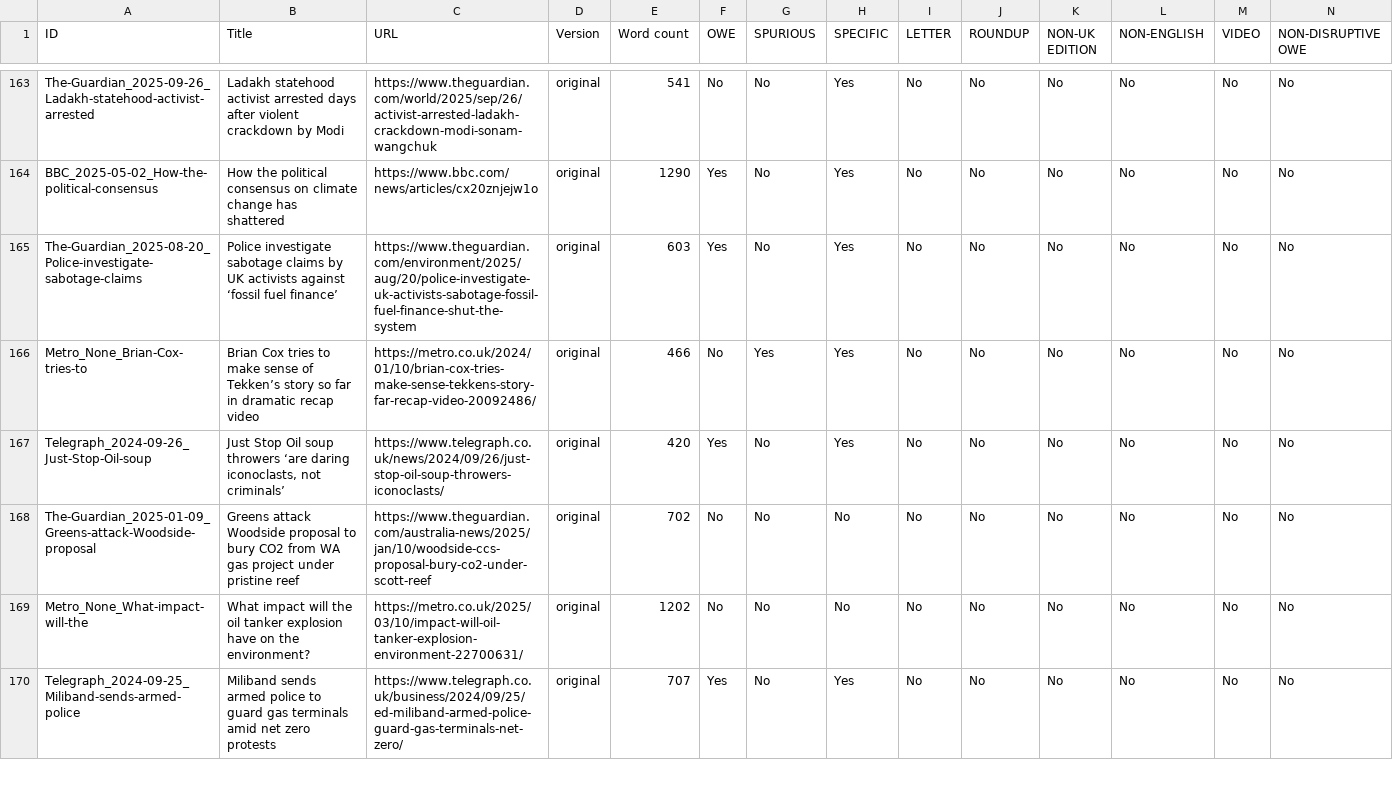
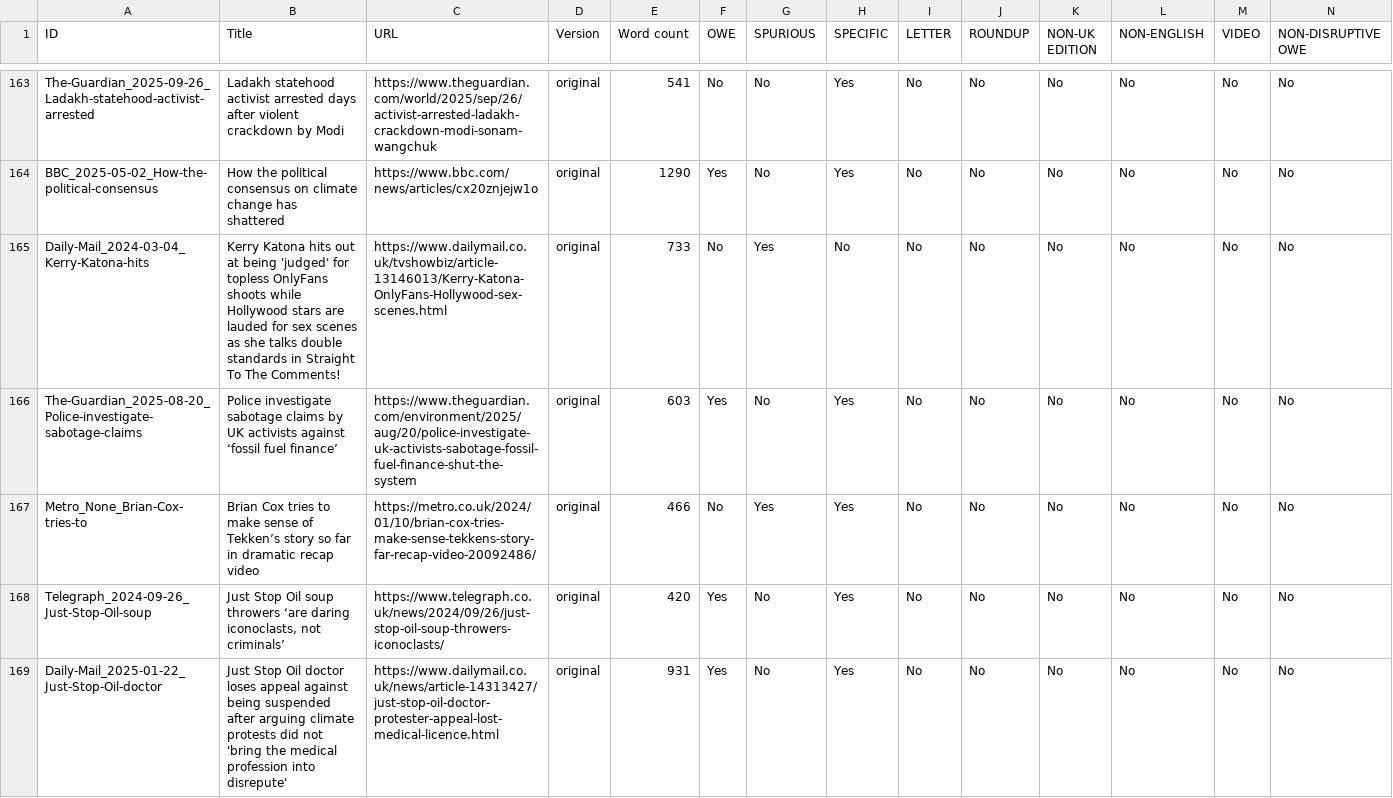
Before and after one commit to amorphia78/llmproc, a TSV file: coding_batches/batch7/batch7_quota_screening.tsv, drawn as a sheet; only a part is shown, gaps mark what is left out; the shorter side is filled out with more unchanged rows; rows hold the shown columns only; the diff covers the shown part only; the diff names each change by its address in the sheet, - before the commit and + after, or states it on an @@ line.

```diff
--- a/coding_batches/batch7/batch7_quota_screening.tsv
+++ b/coding_batches/batch7/batch7_quota_screening.tsv
+row 165: Daily-Mail_2024-03-04_Kerry-Katona-hits | Kerry Katona hits out at being 'judged' for topless OnlyFans shoots while Hollywood stars are lauded for sex scenes as she talks double standards in Straight To The Comments! | https://www.dailymail.co.uk/tvshowbiz/article-13146013/Kerry-Katona-OnlyFans-Hollywood-sex-scenes.html | original | 733 | No | Yes | No | No | No | No | No | No | No
+row 169: Daily-Mail_2025-01-22_Just-Stop-Oil-doctor | Just Stop Oil doctor loses appeal against being suspended after arguing climate protests did not 'bring the medical profession into disrepute' | https://www.dailymail.co.uk/news/article-14313427/just-stop-oil-doctor-protester-appeal-lost-medical-licence.html | original | 931 | Yes | No | Yes | No | No | No | No | No | No
```
Also changed, not shown: 4 added rows and 2 edited cells elsewhere in this file, coding_batches/batch7/batch7_human_coding.tsv, 4 other files.
